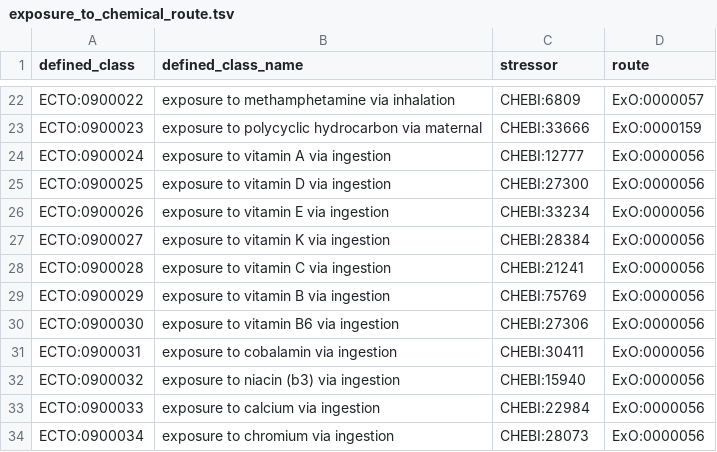
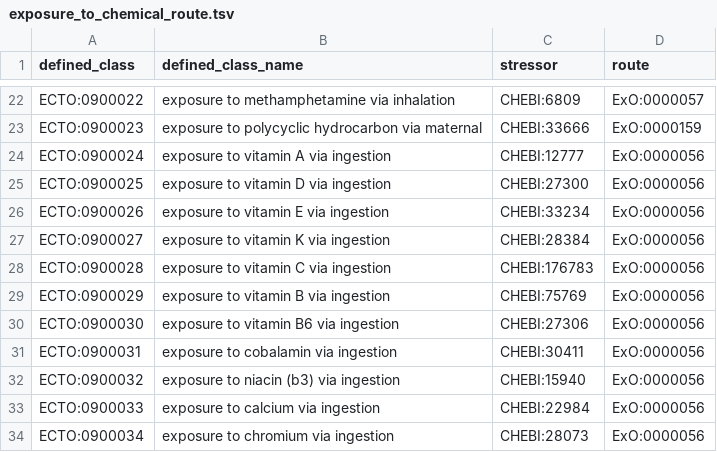
Before and after one commit to EnvironmentOntology/environmental-exposure-ontology, a TSV file: src/patterns/data/default/exposure_to_chemical_route.tsv, drawn as a sheet; only a part is shown, gaps mark what is left out.

Commit message:
Another vitamin C case

```diff
--- a/src/patterns/data/default/exposure_to_chemical_route.tsv
+++ b/src/patterns/data/default/exposure_to_chemical_route.tsv
@@ -27,3 +27,3 @@ ECTO:0900026	exposure to vitamin E via ingestion	CHEBI:33234	ExO:0000056
 ECTO:0900027	exposure to vitamin K via ingestion	CHEBI:28384	ExO:0000056
-ECTO:0900028	exposure to vitamin C via ingestion	CHEBI:21241	ExO:0000056
+ECTO:0900028	exposure to vitamin C via ingestion	CHEBI:176783	ExO:0000056
 ECTO:0900029	exposure to vitamin B via ingestion	CHEBI:75769	ExO:0000056
```
